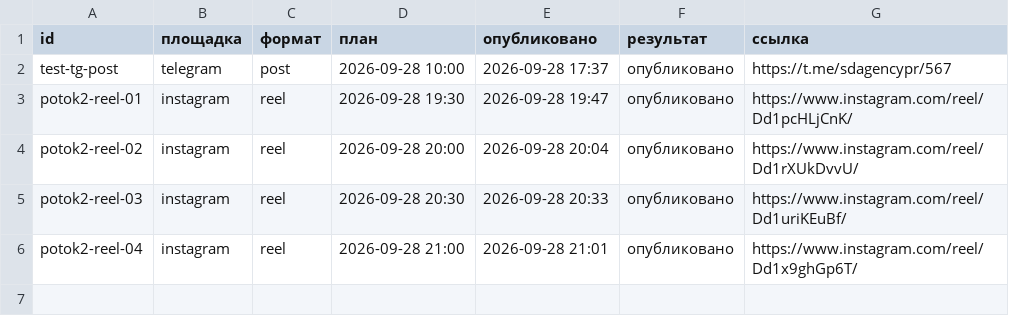
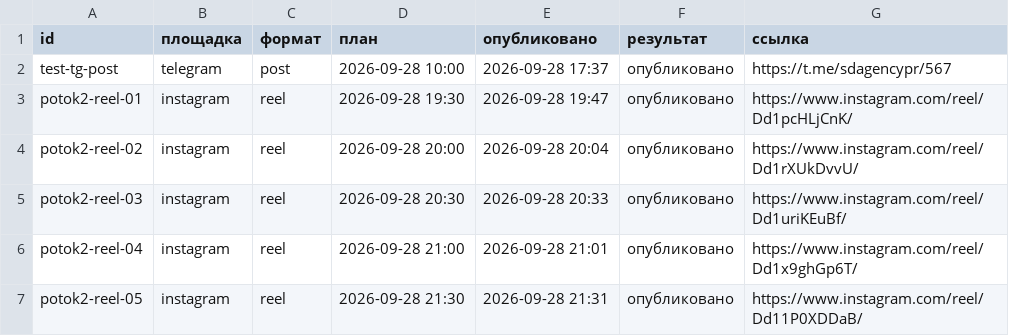
Before and after one commit to pavlik10011991-commits/avtoposter-lubovy, a CSV file: status.csv, drawn as a sheet.

Commit message:
журнал: 2026-09-28 18:31 UTC

```diff
--- a/status.csv
+++ b/status.csv
@@ -6 +6,2 @@ potok2-reel-03;instagram;reel;2026-09-28 20:30;2026-09-28 20:33;опублико
 potok2-reel-04;instagram;reel;2026-09-28 21:00;2026-09-28 21:01;опубликовано;https://www.instagram.com/reel/Dd1x9ghGp6T/
+potok2-reel-05;instagram;reel;2026-09-28 21:30;2026-09-28 21:31;опубликовано;https://www.instagram.com/reel/Dd11P0XDDaB/
```
